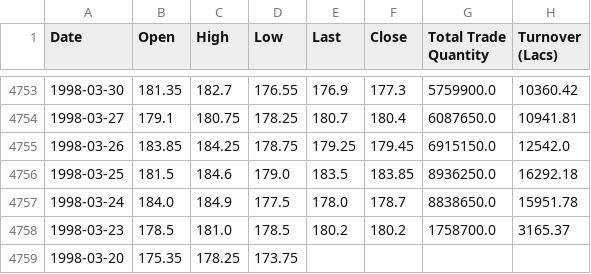
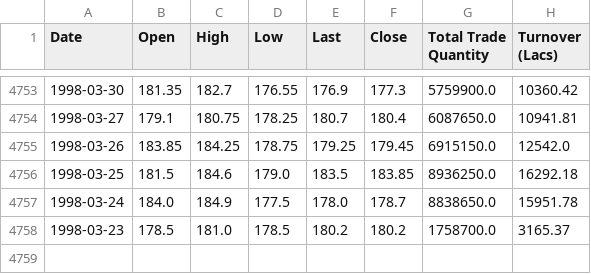
Before and after one commit to ZNClub-PA-ML-AI/Research-Platform-Stock-Market, a CSV file: module/traditional/data/NSE-RELIANCE.csv, drawn as a sheet; only a part is shown, gaps mark what is left out; the diff names each change by its address in the sheet, - before the commit and + after, or states it on an @@ line.

```diff
--- a/module/traditional/data/NSE-RELIANCE.csv
+++ b/module/traditional/data/NSE-RELIANCE.csv
-row 4759: 1998-03-20 | 175.35 | 178.25 | 173.75
```
Also changed, not shown: 15 other files.
